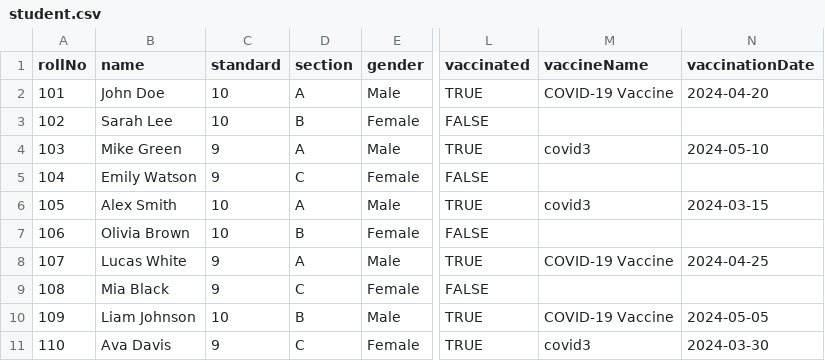
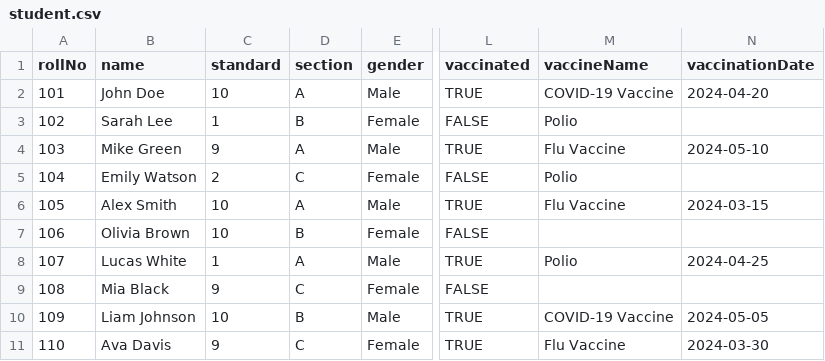
Before and after one commit to hderashribits/vaccination-portal, a CSV file: student.csv, drawn as a sheet; only a part is shown, gaps mark what is left out; the diff names each change by its address in the sheet, - before the commit and + after, or states it on an @@ line.

```diff
--- a/student.csv
+++ b/student.csv
-C3 (standard): 10
+C3 (standard): 1
-M3 (vaccineName): (empty)
+M3 (vaccineName): Polio
-M4 (vaccineName): covid3
+M4 (vaccineName): Flu Vaccine
-C5 (standard): 9
+C5 (standard): 2
-M5 (vaccineName): (empty)
+M5 (vaccineName): Polio
-M6 (vaccineName): covid3
+M6 (vaccineName): Flu Vaccine
-C8 (standard): 9
+C8 (standard): 1
-M8 (vaccineName): COVID-19 Vaccine
+M8 (vaccineName): Polio
-M11 (vaccineName): covid3
+M11 (vaccineName): Flu Vaccine
```
Also changed, not shown: 15 other files.
